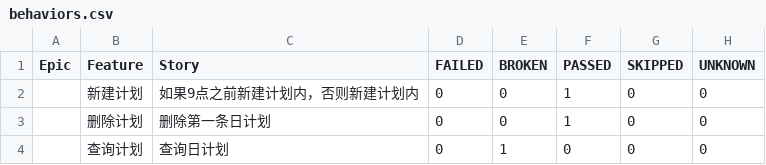
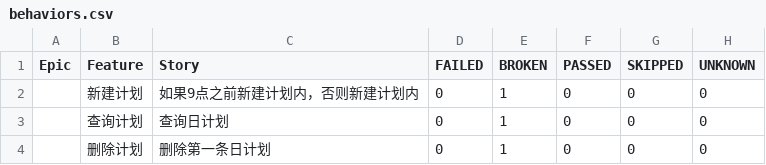
Before and after one commit to PrettyKarven/RiQingUITest, a CSV file: Report/html/data/behaviors.csv, drawn as a sheet.

```diff
--- a/Report/html/data/behaviors.csv
+++ b/Report/html/data/behaviors.csv
@@ -1,4 +1,4 @@
 "Epic","Feature","Story","FAILED","BROKEN","PASSED","SKIPPED","UNKNOWN"
-"","新建计划","如果9点之前新建计划内，否则新建计划内","0","0","1","0","0"
-"","删除计划","删除第一条日计划","0","0","1","0","0"
+"","新建计划","如果9点之前新建计划内，否则新建计划内","0","1","0","0","0"
 "","查询计划","查询日计划","0","1","0","0","0"
+"","删除计划","删除第一条日计划","0","1","0","0","0"
```
Also changed, not shown: Report/html/data/suites.csv, 22 other files.
